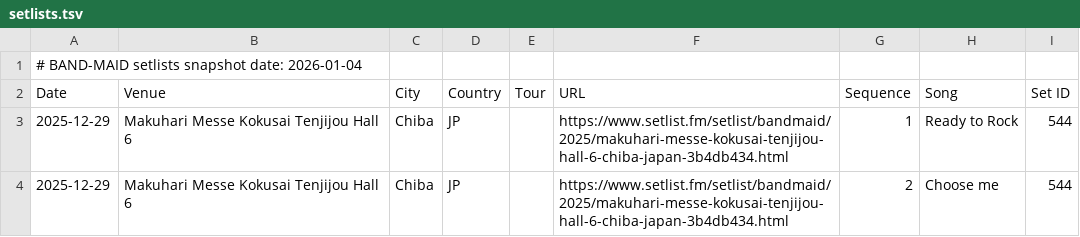
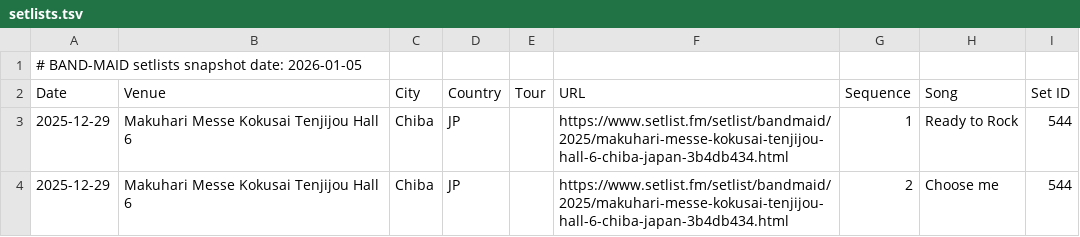
Before and after one commit to DriveTimeBM/BAND-MAID_gpt, a TSV file: okyuji/setlists.tsv, drawn as a sheet; only a part is shown.

```diff
--- a/okyuji/setlists.tsv
+++ b/okyuji/setlists.tsv
@@ -1,2 +1,2 @@
-# BAND-MAID setlists snapshot date: 2026-01-04
+# BAND-MAID setlists snapshot date: 2026-01-05
 Date	Venue	City	Country	Tour	URL	Sequence	Song	Set ID
```
Also changed, not shown: fanclub/fanclub.tsv, fanclub/gallery.tsv, 11 other files.
